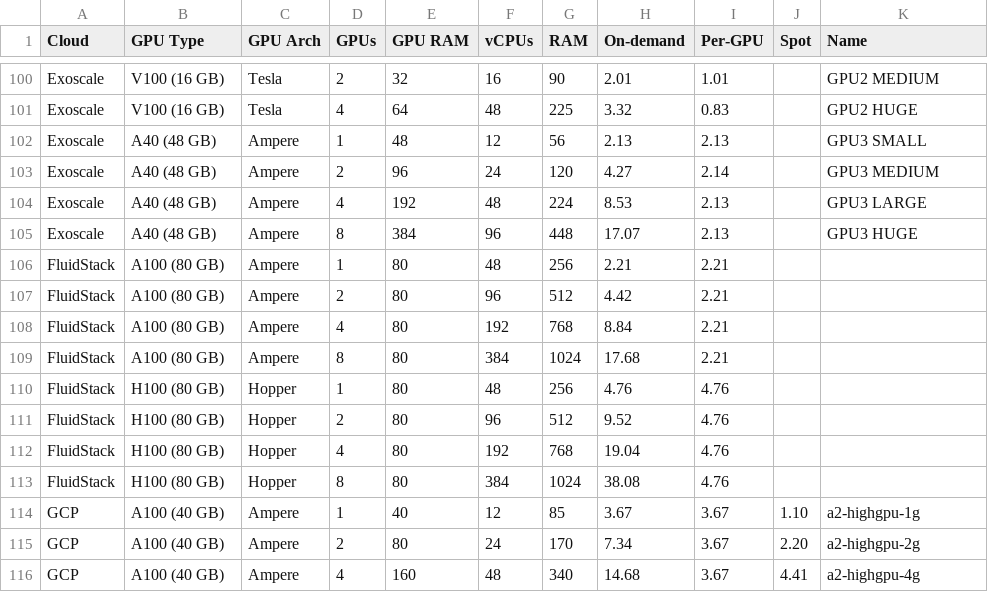
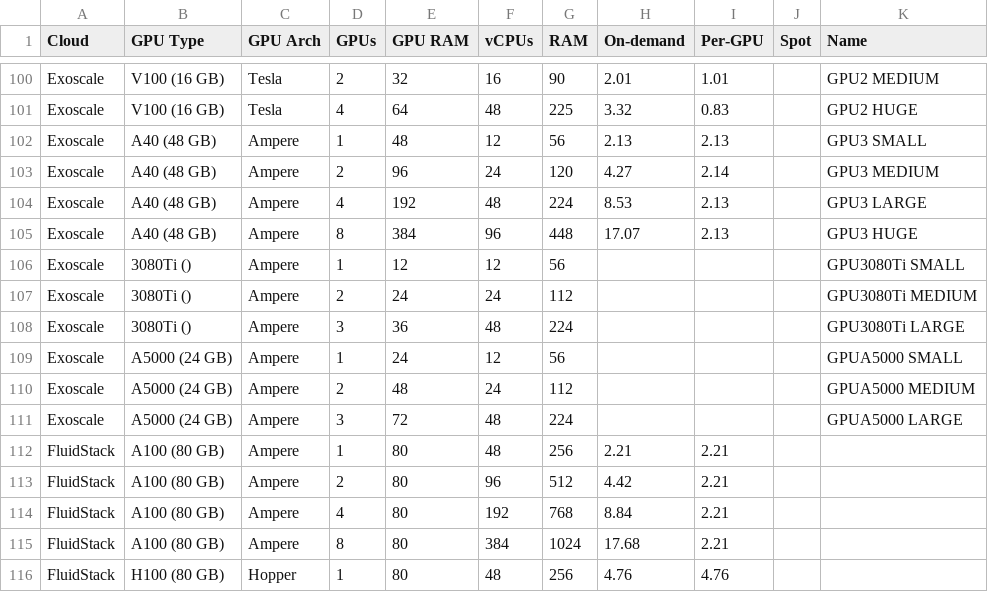
Before and after one commit to the-full-stack/website, a CSV file: docs/cloud-gpus/cloud-gpus.csv, drawn as a sheet; only a part is shown, gaps mark what is left out; the shorter side is filled out with more unchanged rows.

Commit message:
add names and specs

```diff
--- a/docs/cloud-gpus/cloud-gpus.csv
+++ b/docs/cloud-gpus/cloud-gpus.csv
@@ -105,2 +105,8 @@ Exoscale,A40 (48 GB),Ampere,4,192,48,224,8.53,2.13,,GPU3 LARGE
 Exoscale,A40 (48 GB),Ampere,8,384,96,448,17.07,2.13,,GPU3 HUGE
+Exoscale,3080Ti (),Ampere,1,12,12,56,,,,GPU3080Ti SMALL
+Exoscale,3080Ti (),Ampere,2,24,24,112,,,,GPU3080Ti MEDIUM
+Exoscale,3080Ti (),Ampere,3,36,48,224,,,,GPU3080Ti LARGE
+Exoscale,A5000 (24 GB),Ampere,1,24,12,56,,,,GPUA5000 SMALL
+Exoscale,A5000 (24 GB),Ampere,2,48,24,112,,,,GPUA5000 MEDIUM
+Exoscale,A5000 (24 GB),Ampere,3,72,48,224,,,,GPUA5000 LARGE
 FluidStack,A100 (80 GB),Ampere,1,80,48,256,2.21,2.21,,
```
